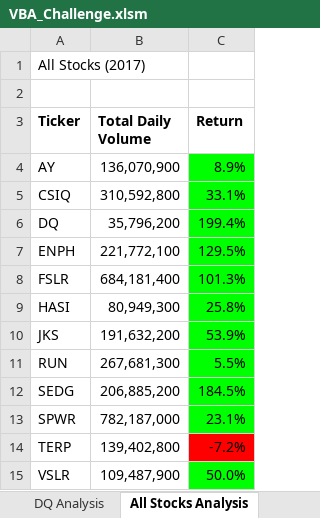
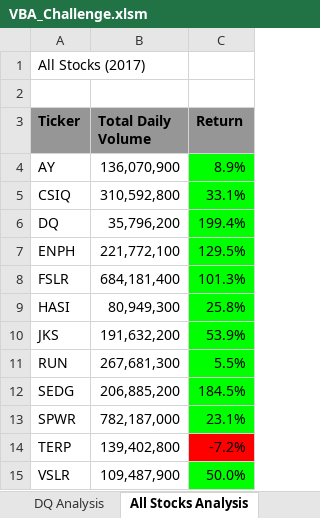
Before and after one commit to ClayMack/Stock-Analysis, an Excel workbook: VBA_Challenge.xlsm, sheet All Stocks Analysis, drawn as a sheet; values as stored, in another font and other column widths than the file's, no borders; charts and pictures not drawn; the diff names each change by its address in the sheet, - before the commit and + after, or states it on an @@ line.

```diff
--- a/VBA_Challenge.xlsm (sheet All Stocks Analysis)
+++ b/VBA_Challenge.xlsm (sheet All Stocks Analysis)
-A3:C3 fill: none
+A3:C3 fill: #969696
```
Also changed, not shown: charts or pictures, 8 other files.
